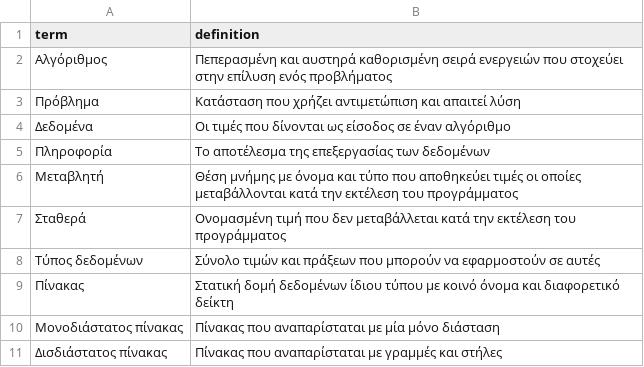
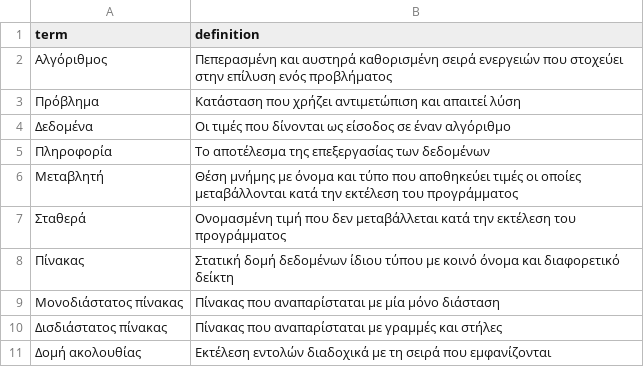
Before and after one commit to fgerodim/aeppdefinitions, a CSV file: app1/matching_data.csv (was matching_data.csv), drawn as a sheet; only a part is shown; the shorter side is filled out with more unchanged rows.

```diff
--- a/matching_data.csv
+++ b/app1/matching_data.csv
@@ -7,3 +7,2 @@ term;definition
 Σταθερά;Ονομασμένη τιμή που δεν μεταβάλλεται κατά την εκτέλεση του προγράμματος
-Τύπος δεδομένων;Σύνολο τιμών και πράξεων που μπορούν να εφαρμοστούν σε αυτές
 Πίνακας;Στατική δομή δεδομένων ίδιου τύπου με κοινό όνομα και διαφορετικό δείκτη
```
Also changed, not shown: 13 other files.
